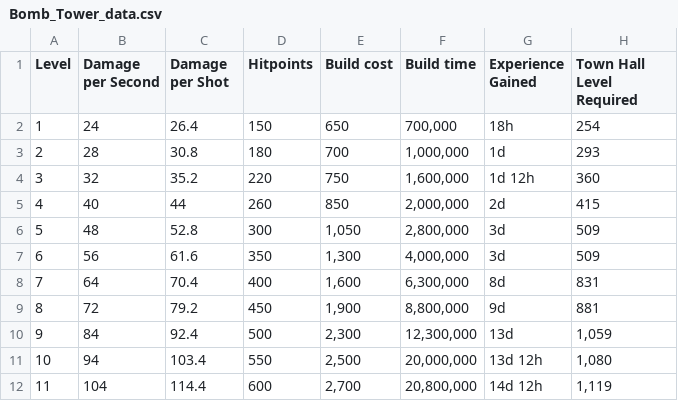
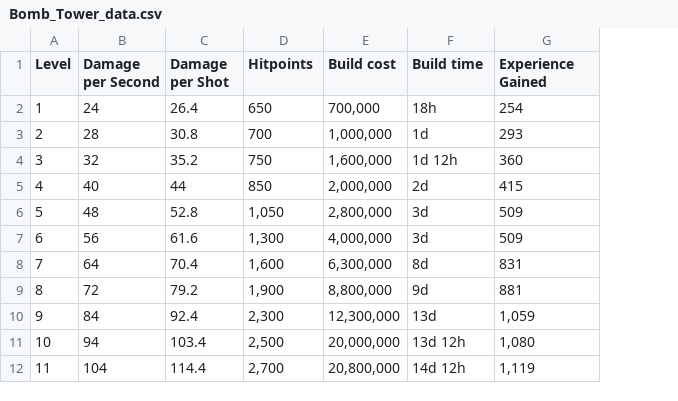
Before and after one commit to auregiuglarism/Clash_of_Clans_DataAnalysis, a CSV file: Defence Structure Analysis/Bomb_Tower_data.csv, drawn as a sheet; removed rows and columns are numbered as before the commit, all else as after; the diff names each change by its address in the sheet, - before the commit and + after, or states it on an @@ line.

Commit message:
Defence structure dynamics
Can dynamically extract data
Needed to change bomb tower
Needed to remove Eagle Artillery

```diff
--- a/Defence Structure Analysis/Bomb_Tower_data.csv
+++ b/Defence Structure Analysis/Bomb_Tower_data.csv
-column D (Hitpoints), rows 2-12: 150 | 180 | 220 | 260 | 300 | 350 | 400 | 450 | 500 | 550 | 600
-D1: Build cost
+D1: Hitpoints
-E1: Build time
+E1: Build cost
-F1: Experience Gained
+F1: Build time
-G1: Town Hall Level Required
+G1: Experience Gained
```
Also changed, not shown: 3 other files.
